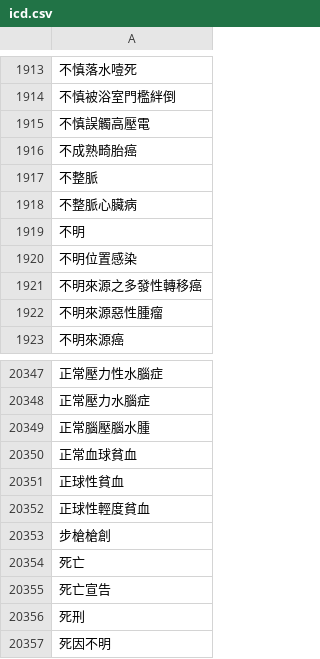
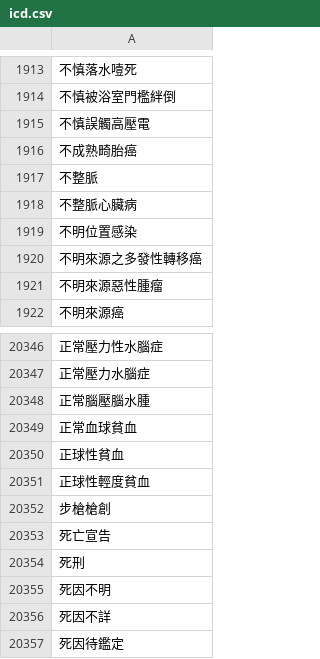
Before and after one commit to eddielin0926/icd-tokenize, a CSV file: icd_tokenize/data/icd.csv, drawn as a sheet; only a part is shown, gaps mark what is left out; the shorter side is filled out with more unchanged rows; the diff names each change by its address in the sheet, - before the commit and + after, or states it on an @@ line.

```diff
--- a/icd_tokenize/data/icd.csv
+++ b/icd_tokenize/data/icd.csv
-row 1919: 不明
-row 20354: 死亡
```
Also changed, not shown: 5 other files.
